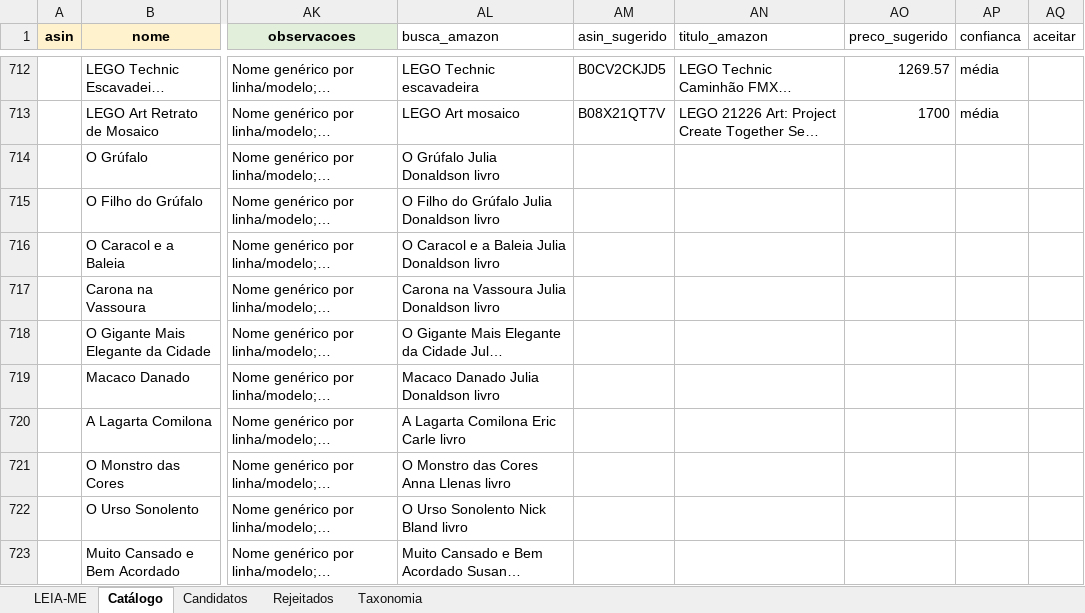
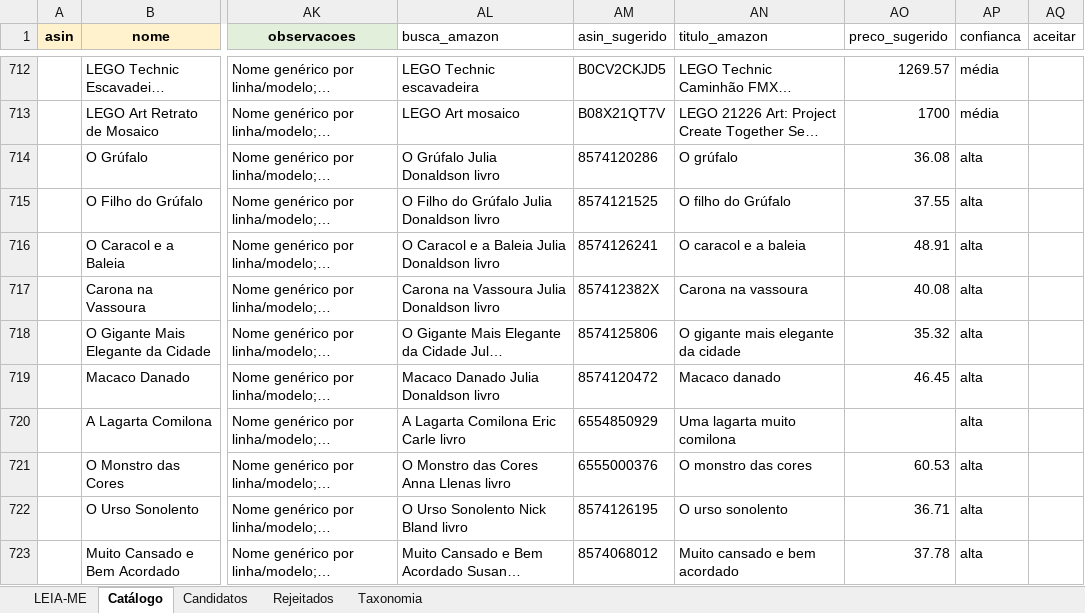
Before and after one commit to agiribeiro/presente-perfeito, an Excel workbook: catalogo_presentes.xlsx, sheet Catálogo, drawn as a sheet; only a part is shown, gaps mark what is left out; long unchanged cells end in …; values as stored, in another font and other column widths than the file's, no borders; the diff covers the shown part only; the diff names each change by its address in the sheet, - before the commit and + after, or states it on an @@ line.

```diff
--- a/catalogo_presentes.xlsx (sheet Catálogo)
+++ b/catalogo_presentes.xlsx (sheet Catálogo)
-AM714 (asin_sugerido): (empty)
+AM714 (asin_sugerido): 8574120286
-AN714 (titulo_amazon): (empty)
+AN714 (titulo_amazon): O grúfalo
-AO714 (preco_sugerido): (empty)
+AO714 (preco_sugerido): 36.08
-AP714:AP723 (confianca): (empty)
+AP714:AP723 (confianca): alta
-AM715 (asin_sugerido): (empty)
+AM715 (asin_sugerido): 8574121525
-AN715 (titulo_amazon): (empty)
+AN715 (titulo_amazon): O filho do Grúfalo
-AO715 (preco_sugerido): (empty)
+AO715 (preco_sugerido): 37.55
-AM716 (asin_sugerido): (empty)
+AM716 (asin_sugerido): 8574126241
-AN716 (titulo_amazon): (empty)
+AN716 (titulo_amazon): O caracol e a baleia
-AO716 (preco_sugerido): (empty)
+AO716 (preco_sugerido): 48.91
-AM717 (asin_sugerido): (empty)
+AM717 (asin_sugerido): 857412382X
-AN717 (titulo_amazon): (empty)
+AN717 (titulo_amazon): Carona na vassoura
-AO717 (preco_sugerido): (empty)
+AO717 (preco_sugerido): 40.08
-AM718 (asin_sugerido): (empty)
+AM718 (asin_sugerido): 8574125806
-AN718 (titulo_amazon): (empty)
+AN718 (titulo_amazon): O gigante mais elegante da cidade
-AO718 (preco_sugerido): (empty)
+AO718 (preco_sugerido): 35.32
-AM719 (asin_sugerido): (empty)
+AM719 (asin_sugerido): 8574120472
-AN719 (titulo_amazon): (empty)
+AN719 (titulo_amazon): Macaco danado
-AO719 (preco_sugerido): (empty)
+AO719 (preco_sugerido): 46.45
-AM720 (asin_sugerido): (empty)
+AM720 (asin_sugerido): 6554850929
-AN720 (titulo_amazon): (empty)
+AN720 (titulo_amazon): Uma lagarta muito comilona
-AM721 (asin_sugerido): (empty)
+AM721 (asin_sugerido): 6555000376
-AN721 (titulo_amazon): (empty)
+AN721 (titulo_amazon): O monstro das cores
-AO721 (preco_sugerido): (empty)
+AO721 (preco_sugerido): 60.53
-AM722 (asin_sugerido): (empty)
+AM722 (asin_sugerido): 8574126195
-AN722 (titulo_amazon): (empty)
+AN722 (titulo_amazon): O urso sonolento
-AO722 (preco_sugerido): (empty)
+AO722 (preco_sugerido): 36.71
-AM723 (asin_sugerido): (empty)
+AM723 (asin_sugerido): 8574068012
-AN723 (titulo_amazon): (empty)
+AN723 (titulo_amazon): Muito cansado e bem acordado
-AO723 (preco_sugerido): (empty)
+AO723 (preco_sugerido): 37.78
```
Also changed, not shown: 64 edited cells elsewhere in this sheet.
